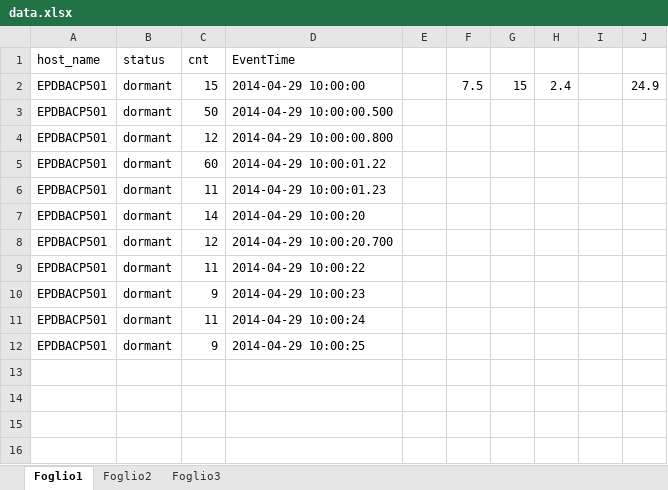
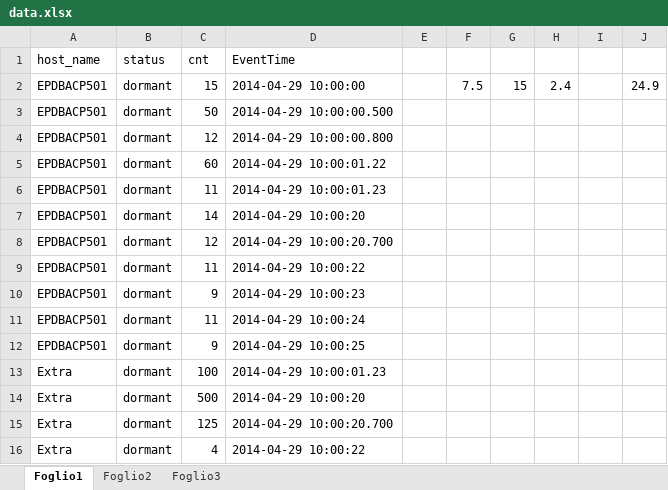
Before and after one commit to MindFlavor/EventTimeNormalizer, an Excel workbook: EventTimeNormalizer/sample/data.xlsx, sheet Foglio1, drawn as a sheet; values as stored, in another font and other column widths than the file's, no borders; the diff names each change by its address in the sheet, - before the commit and + after, or states it on an @@ line.

```diff
--- a/EventTimeNormalizer/sample/data.xlsx (sheet Foglio1)
+++ b/EventTimeNormalizer/sample/data.xlsx (sheet Foglio1)
+row 13: Extra | dormant | 100 | 2014-04-29 10:00:01.23
+row 14: Extra | dormant | 500 | 2014-04-29 10:00:20
+row 15: Extra | dormant | 125 | 2014-04-29 10:00:20.700
+row 16: Extra | dormant | 4 | 2014-04-29 10:00:22
```
Also changed, not shown: 2 other files.
